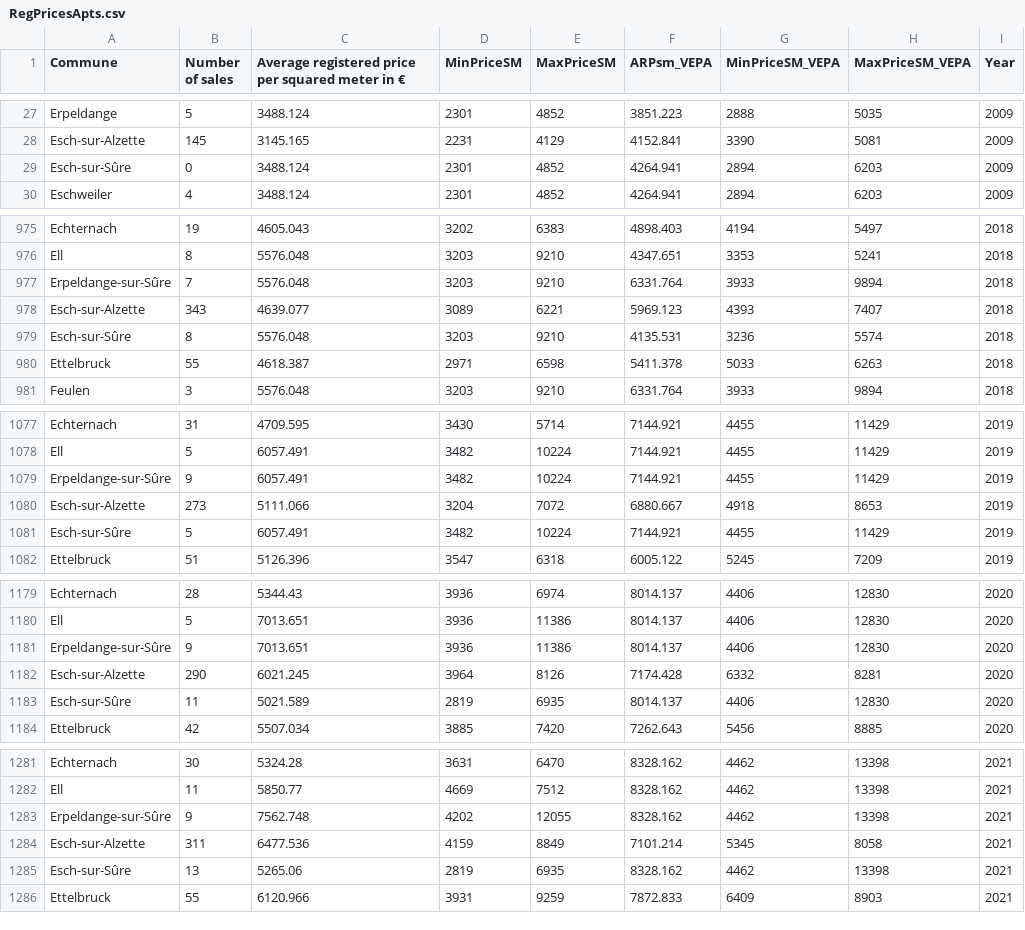
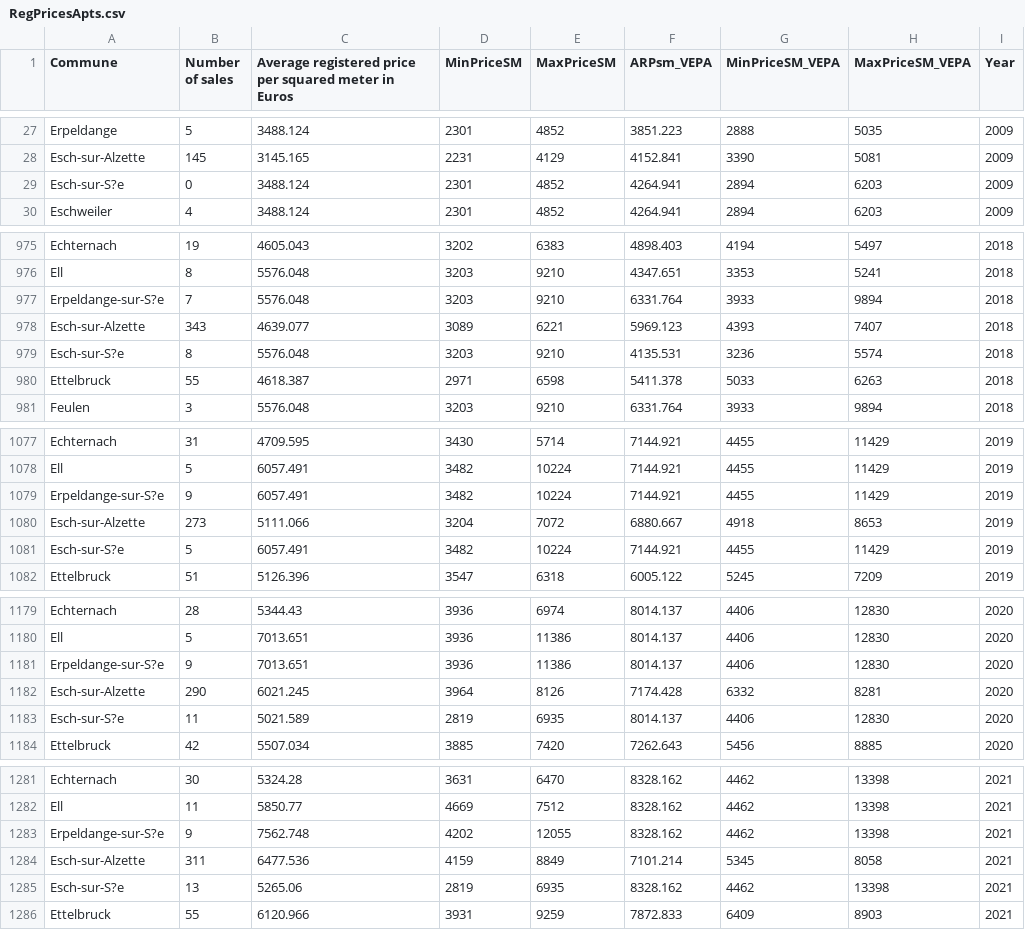
Before and after one commit to andresamayachaves/Luxembourg, a CSV file: RegPricesApts.csv, drawn as a sheet; only a part is shown, gaps mark what is left out; the diff covers the shown part only; the diff names each change by its address in the sheet, - before the commit and + after, or states it on an @@ line.

```diff
--- a/RegPricesApts.csv
+++ b/RegPricesApts.csv
-C1: …meter in €
+C1: …meter in Euros
-A29 (Commune): Esch-sur-Sûre
+A29 (Commune): Esch-sur-S?e
-A977 (Commune): Erpeldange-sur-Sûre
+A977 (Commune): Erpeldange-sur-S?e
-A979 (Commune): Esch-sur-Sûre
+A979 (Commune): Esch-sur-S?e
-A1079 (Commune): Erpeldange-sur-Sûre
+A1079 (Commune): Erpeldange-sur-S?e
-A1081 (Commune): Esch-sur-Sûre
+A1081 (Commune): Esch-sur-S?e
-A1181 (Commune): Erpeldange-sur-Sûre
+A1181 (Commune): Erpeldange-sur-S?e
-A1183 (Commune): Esch-sur-Sûre
+A1183 (Commune): Esch-sur-S?e
-A1283 (Commune): Erpeldange-sur-Sûre
+A1283 (Commune): Erpeldange-sur-S?e
-A1285 (Commune): Esch-sur-Sûre
+A1285 (Commune): Esch-sur-S?e
```
Also changed, not shown: 38 edited cells elsewhere in this file, AnnPrices_Houses.csv, AnnRent_Apts.csv.
